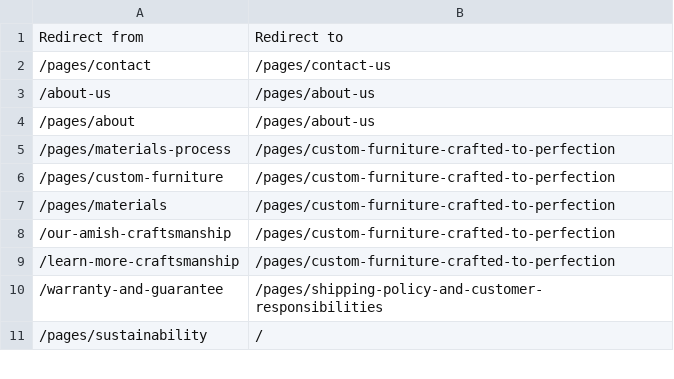
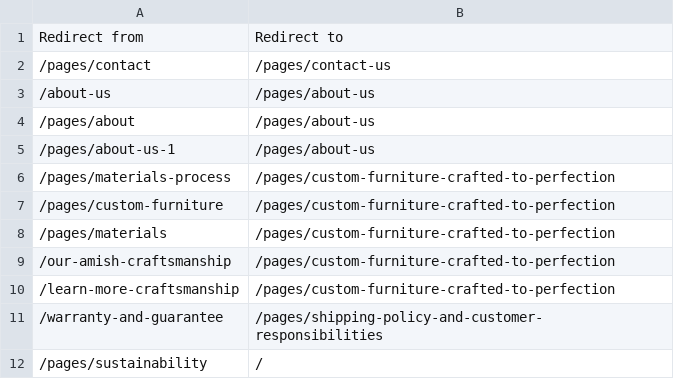
Before and after one commit to rwlarow-ui/moderncre8ve-hydrogen, a CSV file: redirects-for-shopify.csv, drawn as a sheet; only a part is shown.

```diff
--- a/redirects-for-shopify.csv
+++ b/redirects-for-shopify.csv
@@ -4,2 +4,3 @@ Redirect from,Redirect to
 /pages/about,/pages/about-us
+/pages/about-us-1,/pages/about-us
 /pages/materials-process,/pages/custom-furniture-crafted-to-perfection
```
Also changed, not shown: 13 other files.
